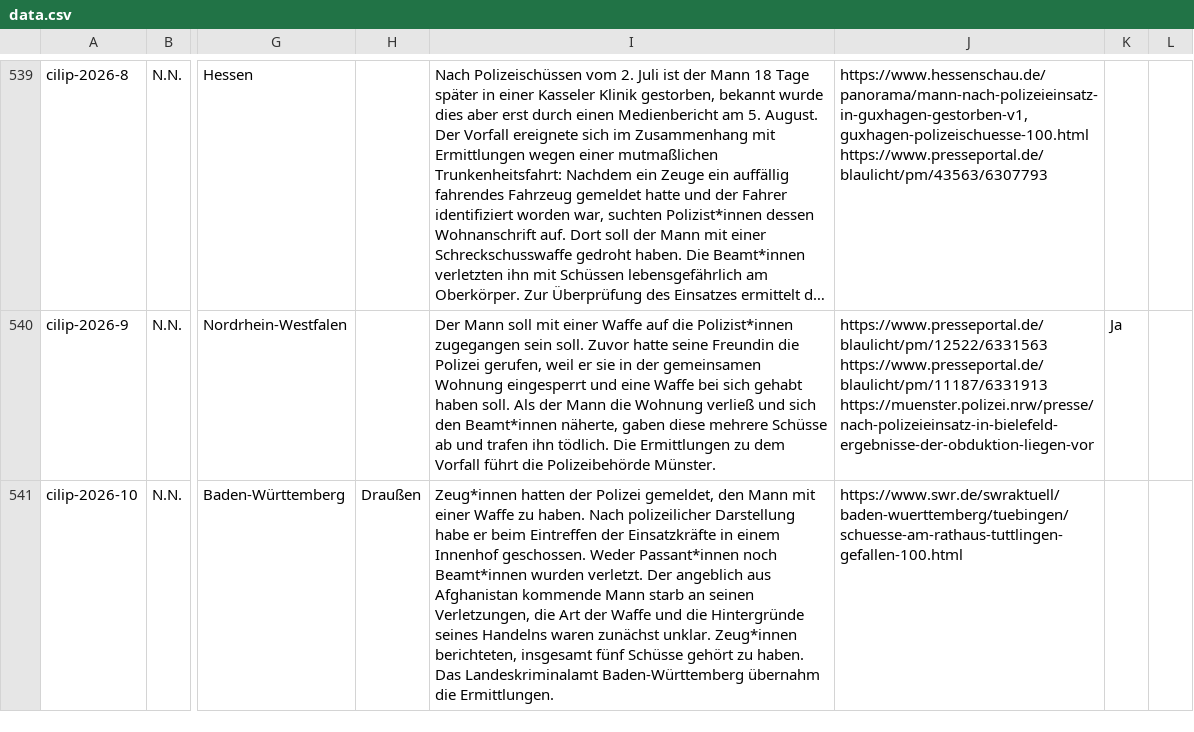
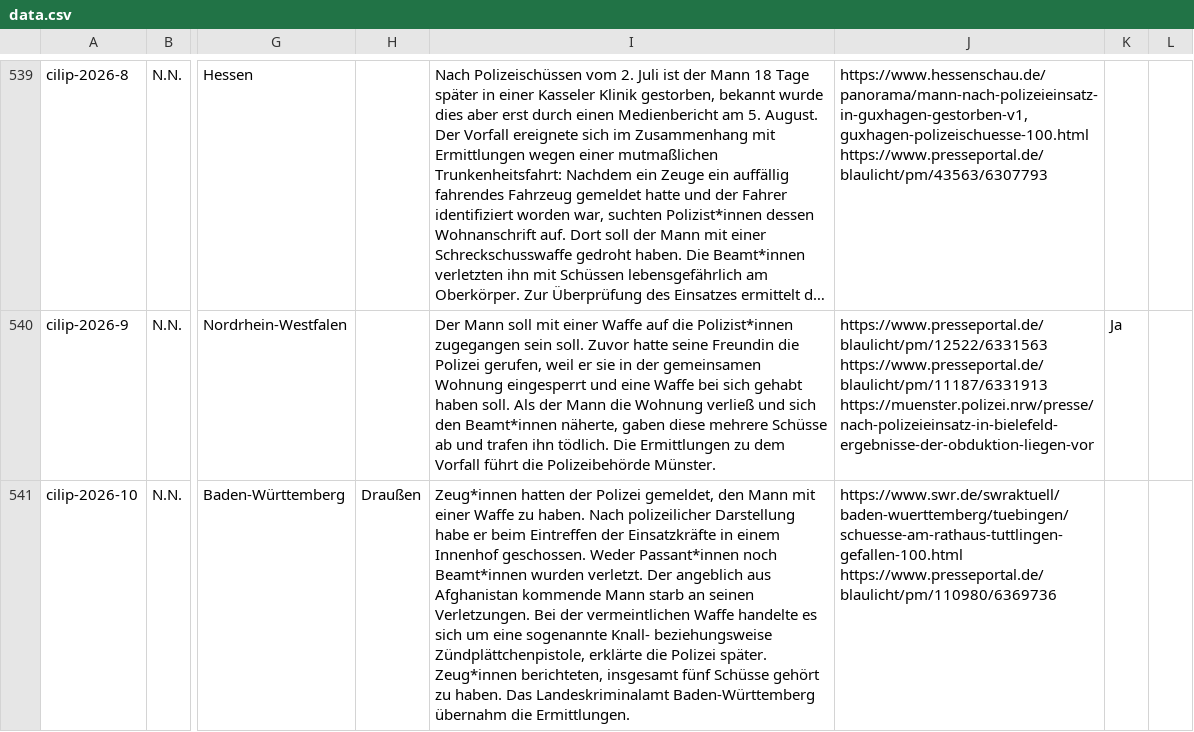
Before and after one commit to cilip-de/polizeischuesse.cilip.de, a CSV file: public/data.csv, drawn as a sheet; only a part is shown, gaps mark what is left out; long unchanged cells end in …; the diff names each change by its address in the sheet, - before the commit and + after, or states it on an @@ line.

Commit message:
Flat: latest data (2026-10-13T17:41:09.141Z) {   "date": "2026-10-13T17:41:09.141Z",   "files": [     {       "name": "public/data.csv",       "deltaBytes": 120     }   ] }

```diff
--- a/public/data.csv
+++ b/public/data.csv
-I541: …an seinen Verletzungen, die Art der Waffe und die Hintergründe seines Handelns waren zunächst unklar. Zeug*innen berichteten,…
+I541: …an seinen Verletzungen. Bei der vermeintlichen Waffe handelte es sich um eine sogenannte Knall- beziehungsweise Zündplättchenpistole, erklärte die Polizei später. Zeug*innen berichteten,…
-J541: https://www.swr.de/swraktuell/baden-wuerttemberg/tuebingen/schuesse-am-rathaus-tuttlingen-gefallen-100.html
+J541: https://www.swr.de/swraktuell/baden-wuerttemberg/tuebingen/schuesse-am-rathaus-tuttlingen-gefallen-100.html https://www.presseportal.de/blaulicht/pm/110980/6369736
```
